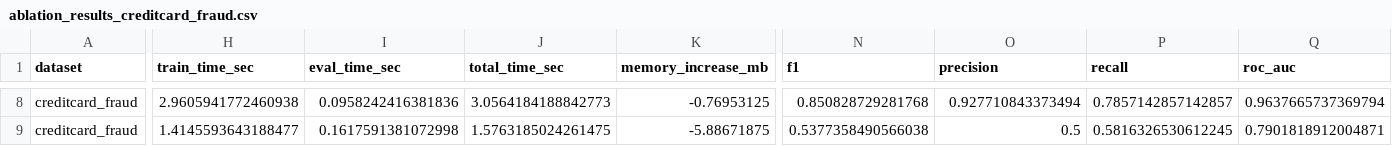
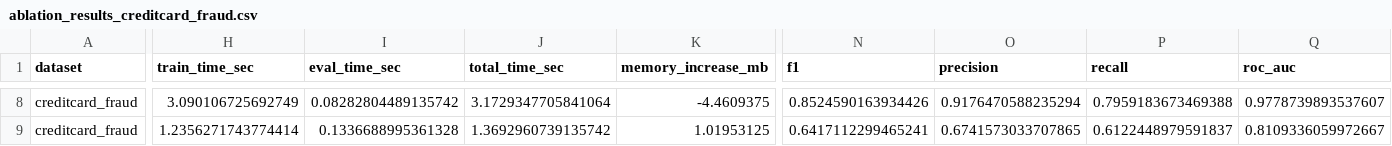
Before and after one commit to pvughan/intro-ml-ensemble-xgboost-vs-lightgbm, a CSV file: ablation_results_creditcard_fraud.csv, drawn as a sheet; only a part is shown, gaps mark what is left out; the diff covers the shown part only; the diff names each change by its address in the sheet, - before the commit and + after, or states it on an @@ line.

```diff
--- a/ablation_results_creditcard_fraud.csv
+++ b/ablation_results_creditcard_fraud.csv
-H8 (train_time_sec): 2.9605941772460938
+H8 (train_time_sec): 3.090106725692749
-I8 (eval_time_sec): 0.0958242416381836
+I8 (eval_time_sec): 0.08282804489135742
-J8 (total_time_sec): 3.0564184188842773
+J8 (total_time_sec): 3.1729347705841064
-K8 (memory_increase_mb): -0.76953125
+K8 (memory_increase_mb): -4.4609375
-N8 (f1): 0.850828729281768
+N8 (f1): 0.8524590163934426
-O8 (precision): 0.927710843373494
+O8 (precision): 0.9176470588235294
-P8 (recall): 0.7857142857142857
+P8 (recall): 0.7959183673469388
-Q8 (roc_auc): 0.9637665737369794
+Q8 (roc_auc): 0.9778739893537607
-H9 (train_time_sec): 1.4145593643188477
+H9 (train_time_sec): 1.2356271743774414
-I9 (eval_time_sec): 0.1617591381072998
+I9 (eval_time_sec): 0.1336688995361328
-J9 (total_time_sec): 1.5763185024261475
+J9 (total_time_sec): 1.3692960739135742
-K9 (memory_increase_mb): -5.88671875
+K9 (memory_increase_mb): 1.01953125
-N9 (f1): 0.5377358490566038
+N9 (f1): 0.6417112299465241
-O9 (precision): 0.5
+O9 (precision): 0.6741573033707865
-P9 (recall): 0.5816326530612245
+P9 (recall): 0.6122448979591837
-Q9 (roc_auc): 0.7901818912004871
+Q9 (roc_auc): 0.8109336059972667
```
Also changed, not shown: 57 edited cells elsewhere in this file, ablation_results_breast_cancer.csv, ablation_results_higgs.csv, 10 other files.
